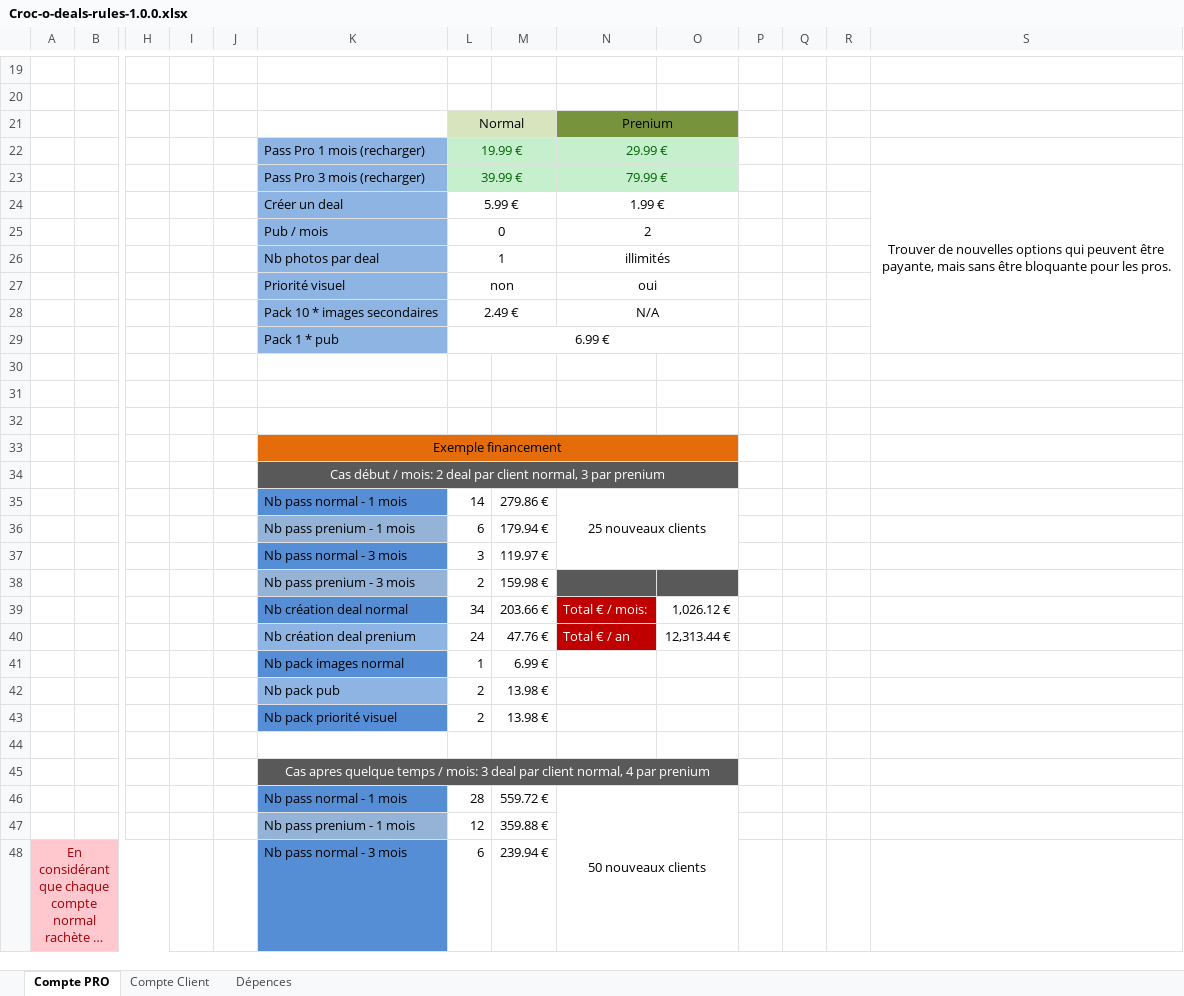
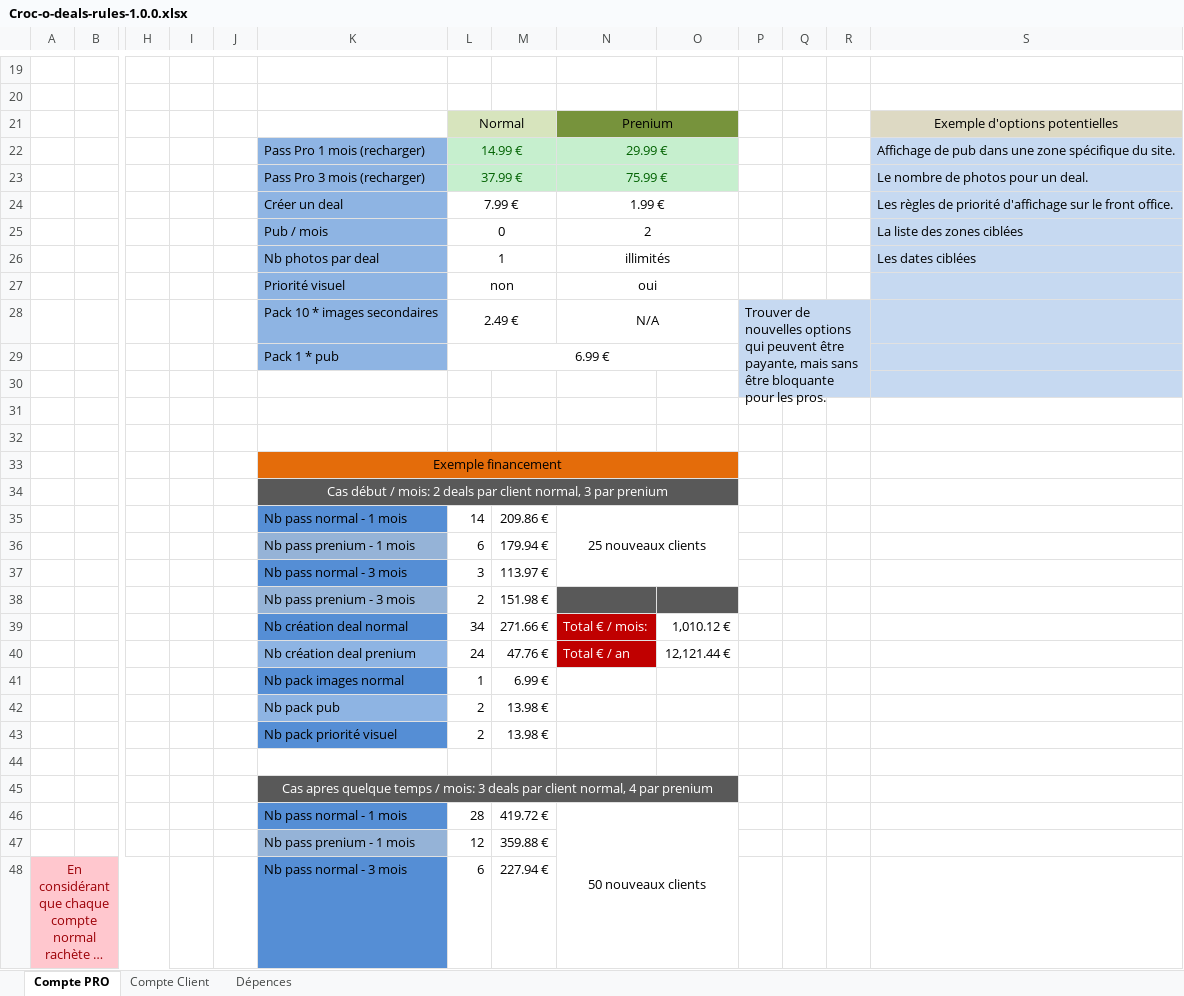
Before and after one commit to nexcra/croc-o-deals, an Excel workbook: croc-o-deals-parent/doc/Croc-o-deals-rules-1.0.0.xlsx, sheet Compte PRO, drawn as a sheet; only a part is shown, gaps mark what is left out; long unchanged cells end in …; values as stored, in another font and other column widths than the file's, no borders; charts and pictures not drawn; removed rows and columns are numbered as before the commit, all else as after; rows hold the shown columns only; the diff covers the shown part only; the diff names each change by its address in the sheet, - before the commit and + after, or states it on an @@ line.

```diff
--- a/croc-o-deals-parent/doc/Croc-o-deals-rules-1.0.0.xlsx (sheet Compte PRO)
+++ b/croc-o-deals-parent/doc/Croc-o-deals-rules-1.0.0.xlsx (sheet Compte PRO)
-S21: (empty)
+S21: Exemple d'options potentielles
-S21 fill: none
+S21 fill: #DDD9C3
-L22: 19.99 €
+L22: 14.99 €
-S22: (empty)
+S22: Affichage de pub dans une zone spécifique du site.
-S22 fill: none
+S22 fill: #C6D9F1
-row 23:  |  |  |  |  | Pass Pro 3 mois (recharger) | 39.99 € |  | 79.99 € |  |  |  |  | Trouver de nouvelles options qui peuvent être payante, mais sans être bloquante pour les pros.
-row 24:  |  |  |  |  | Créer un deal | 5.99 € |  | 1.99 €
+row 23:  |  |  |  |  | Pass Pro 3 mois (recharger) | 37.99 € |  | 75.99 € |  |  |  |  | Le nombre de photos pour un deal.
+row 24:  |  |  |  |  | Créer un deal | 7.99 € |  | 1.99 € |  |  |  |  | Les règles de priorité d'affichage sur le front office.
-S25: (empty)
+S25: La liste des zones ciblées
-S25:S27 fill: none
+S25:S27 fill: #C6D9F1
-S26: (empty)
+S26: Les dates ciblées
-P28: (empty)
+P28: Trouver de nouvelles options qui peuvent être payante, mais sans être bloquante pour les pros.
-P28:S30 fill: none
+P28:S30 fill: #C6D9F1
+P28:R30 merged
-K34: …mois: 2 deal par client…
+K34: …mois: 2 deals par client…
-M35: 279.86 €
+M35: 209.86 €
-M37: 119.97 €
+M37: 113.97 €
-M38: 159.98 €
+M38: 151.98 €
-M39: 203.66 €
+M39: 271.66 €
-O39: 1,026.12 €
+O39: 1,010.12 €
-O40: 12,313.44 €
+O40: 12,121.44 €
-K45: …mois: 3 deal par client…
+K45: …mois: 3 deals par client…
-M46: 559.72 €
+M46: 419.72 €
-M48: 239.94 €
+M48: 227.94 €
```
Also changed, not shown: 33 added rows, 33 removed rows and 323 edited cells elsewhere in this sheet, sheet Compte Client, charts or pictures, 1 other file.
